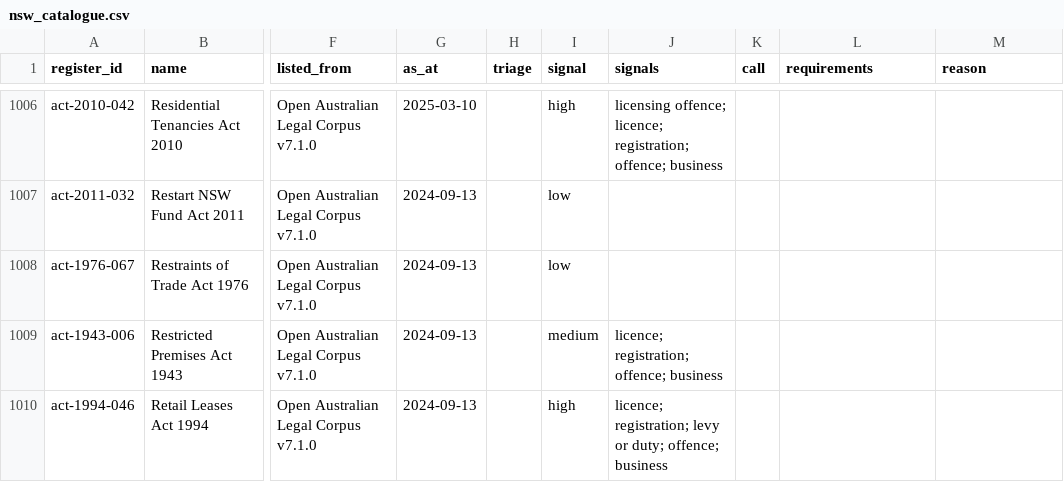
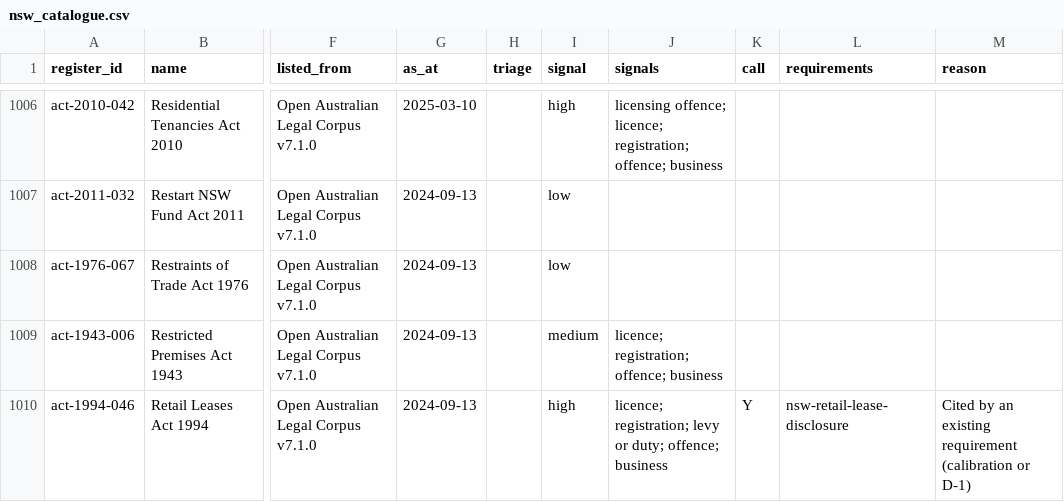
Before and after one commit to jabthebeer/Competition-in-Australia-analysis, a CSV file: data/processed/legislation/nsw_catalogue.csv, drawn as a sheet; only a part is shown, gaps mark what is left out; the diff covers the shown part only; the diff names each change by its address in the sheet, - before the commit and + after, or states it on an @@ line.

```diff
--- a/data/processed/legislation/nsw_catalogue.csv
+++ b/data/processed/legislation/nsw_catalogue.csv
-K1010 (call): (empty)
+K1010 (call): Y
-L1010 (requirements): (empty)
+L1010 (requirements): nsw-retail-lease-disclosure
-M1010 (reason): (empty)
+M1010 (reason): Cited by an existing requirement (calibration or D-1)
```
Also changed, not shown: 9 edited cells elsewhere in this file, data/processed/legislation/links_summary.csv, data/processed/legislation/qld_catalogue.csv, 38 other files.
